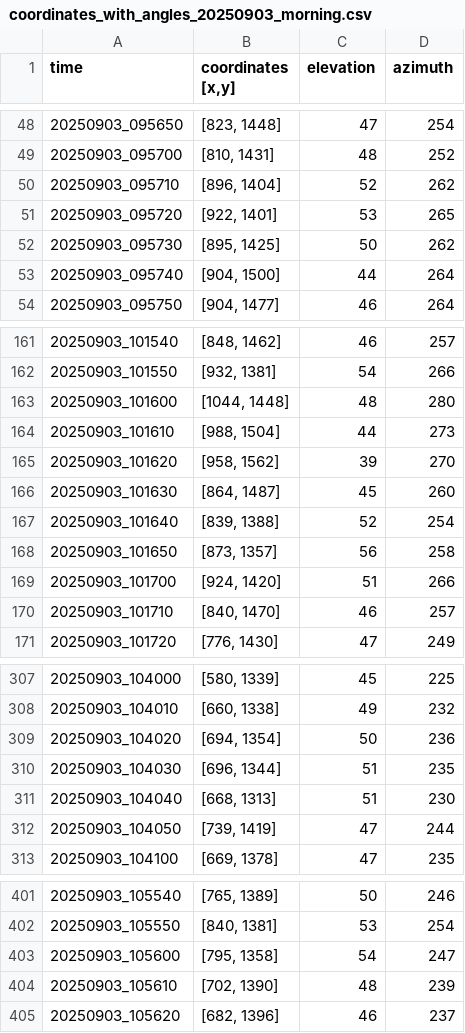
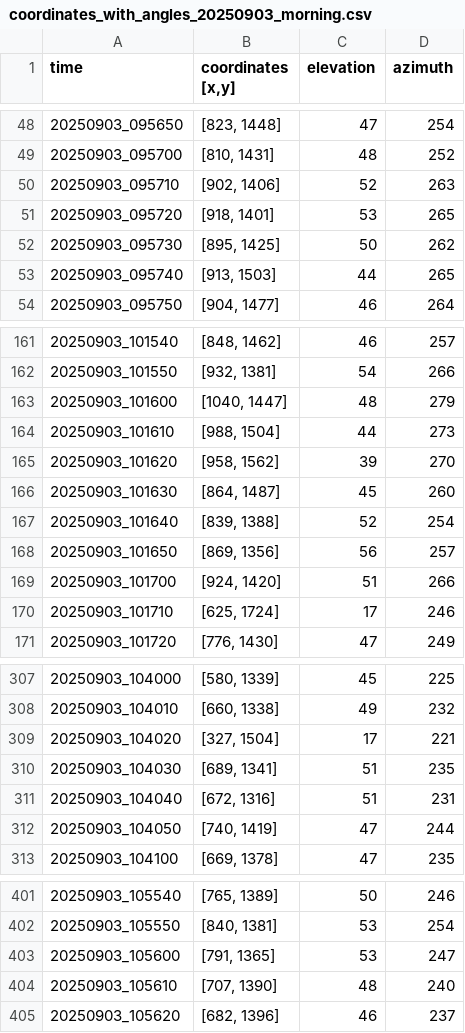
Before and after one commit to begumaltikulac/semikite, a CSV file: src/autokite/coordinates/20250903/coordinates_with_angles_20250903_morning.csv, drawn as a sheet; only a part is shown, gaps mark what is left out; the diff covers the shown part only.

```diff
--- a/src/autokite/coordinates/20250903/coordinates_with_angles_20250903_morning.csv
+++ b/src/autokite/coordinates/20250903/coordinates_with_angles_20250903_morning.csv
@@ -49,6 +49,6 @@ time,"coordinates [x,y]",elevation,azimuth
 20250903_095700,"[810, 1431]",48,252
-20250903_095710,"[896, 1404]",52,262
-20250903_095720,"[922, 1401]",53,265
+20250903_095710,"[902, 1406]",52,263
+20250903_095720,"[918, 1401]",53,265
 20250903_095730,"[895, 1425]",50,262
-20250903_095740,"[904, 1500]",44,264
+20250903_095740,"[913, 1503]",44,265
 20250903_095750,"[904, 1477]",46,264
@@ -162,3 +162,3 @@ time,"coordinates [x,y]",elevation,azimuth
 20250903_101550,"[932, 1381]",54,266
-20250903_101600,"[1044, 1448]",48,280
+20250903_101600,"[1040, 1447]",48,279
 20250903_101610,"[988, 1504]",44,273
@@ -167,5 +167,5 @@ time,"coordinates [x,y]",elevation,azimuth
 20250903_101640,"[839, 1388]",52,254
-20250903_101650,"[873, 1357]",56,258
+20250903_101650,"[869, 1356]",56,257
 20250903_101700,"[924, 1420]",51,266
-20250903_101710,"[840, 1470]",46,257
+20250903_101710,"[625, 1724]",17,246
 20250903_101720,"[776, 1430]",47,249
@@ -308,6 +308,6 @@ time,"coordinates [x,y]",elevation,azimuth
 20250903_104010,"[660, 1338]",49,232
-20250903_104020,"[694, 1354]",50,236
-20250903_104030,"[696, 1344]",51,235
-20250903_104040,"[668, 1313]",51,230
-20250903_104050,"[739, 1419]",47,244
+20250903_104020,"[327, 1504]",17,221
+20250903_104030,"[689, 1341]",51,235
+20250903_104040,"[672, 1316]",51,231
+20250903_104050,"[740, 1419]",47,244
 20250903_104100,"[669, 1378]",47,235
@@ -402,4 +402,4 @@ time,"coordinates [x,y]",elevation,azimuth
 20250903_105550,"[840, 1381]",53,254
-20250903_105600,"[795, 1358]",54,247
-20250903_105610,"[702, 1390]",48,239
+20250903_105600,"[791, 1365]",53,247
+20250903_105610,"[707, 1390]",48,240
 20250903_105620,"[682, 1396]",46,237
```
Also changed, not shown: 86 edited cells elsewhere in this file, src/autokite/coordinates/20250903/coordinates_with_angles_20250903_afternoon.csv, 1 other file.
